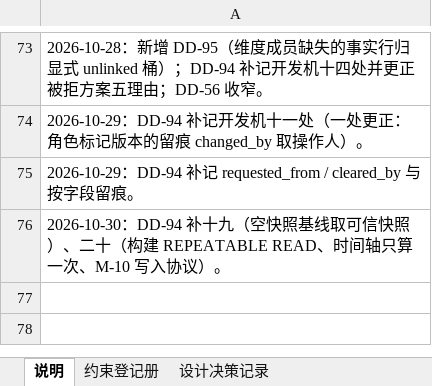
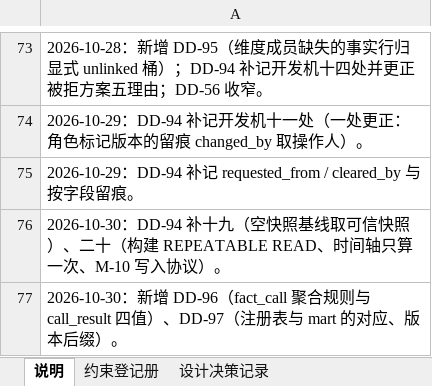
Before and after one commit to gavinc318-ctrl/nexora_bi, an Excel workbook: HD-04_约束与设计决策登记册.xlsx, sheet 说明, drawn as a sheet; only a part is shown, gaps mark what is left out; values as stored, in another font and other column widths than the file's, no borders; the diff names each change by its address in the sheet, - before the commit and + after, or states it on an @@ line.

```diff
--- a/HD-04_约束与设计决策登记册.xlsx (sheet 说明)
+++ b/HD-04_约束与设计决策登记册.xlsx (sheet 说明)
+row 77: 2026-10-30：新增 DD-96（fact_call 聚合规则与 call_result 四值）、DD-97（注册表与 mart 的对应、版本后缀）。
```
Also changed, not shown: sheet 设计决策记录, 6 other files.
